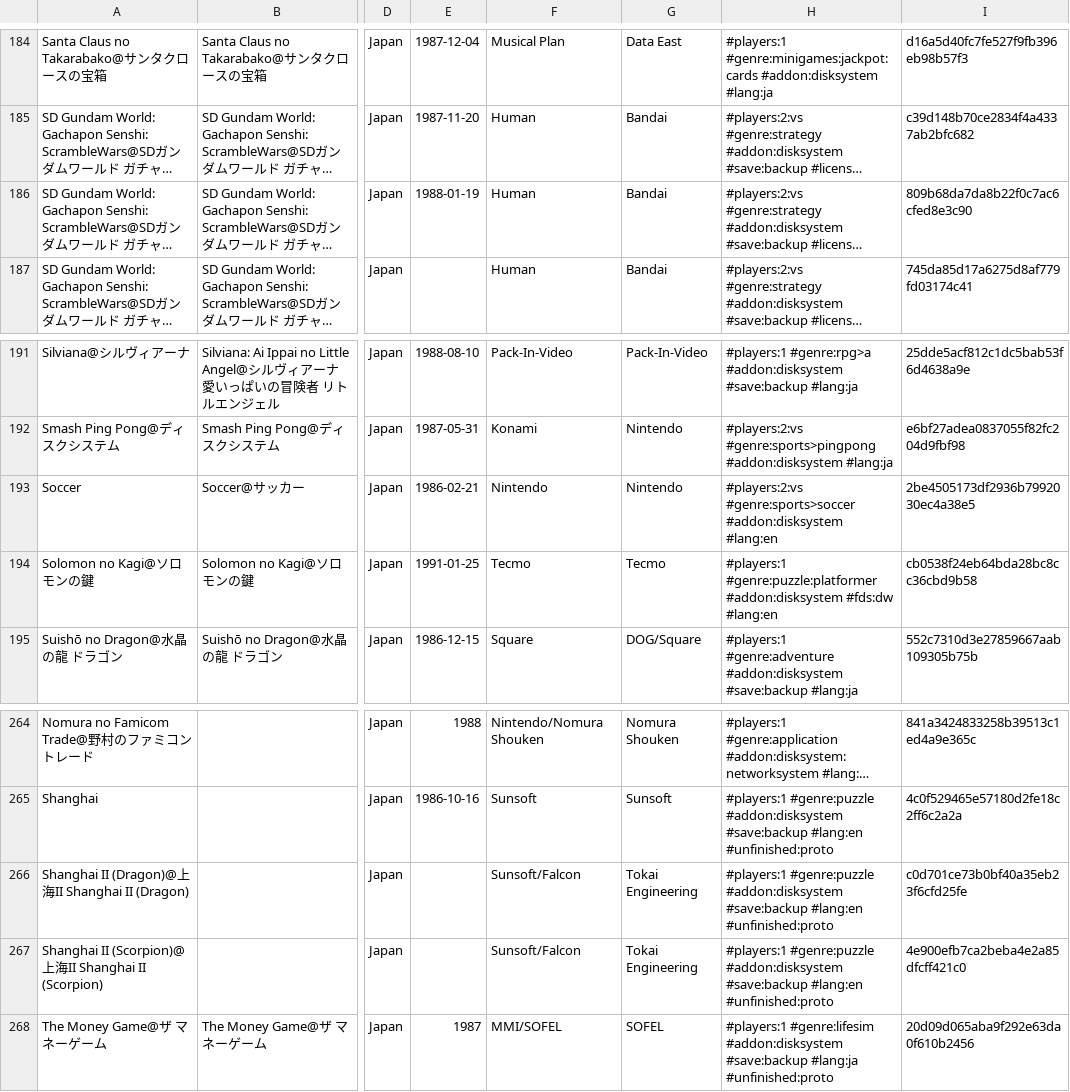
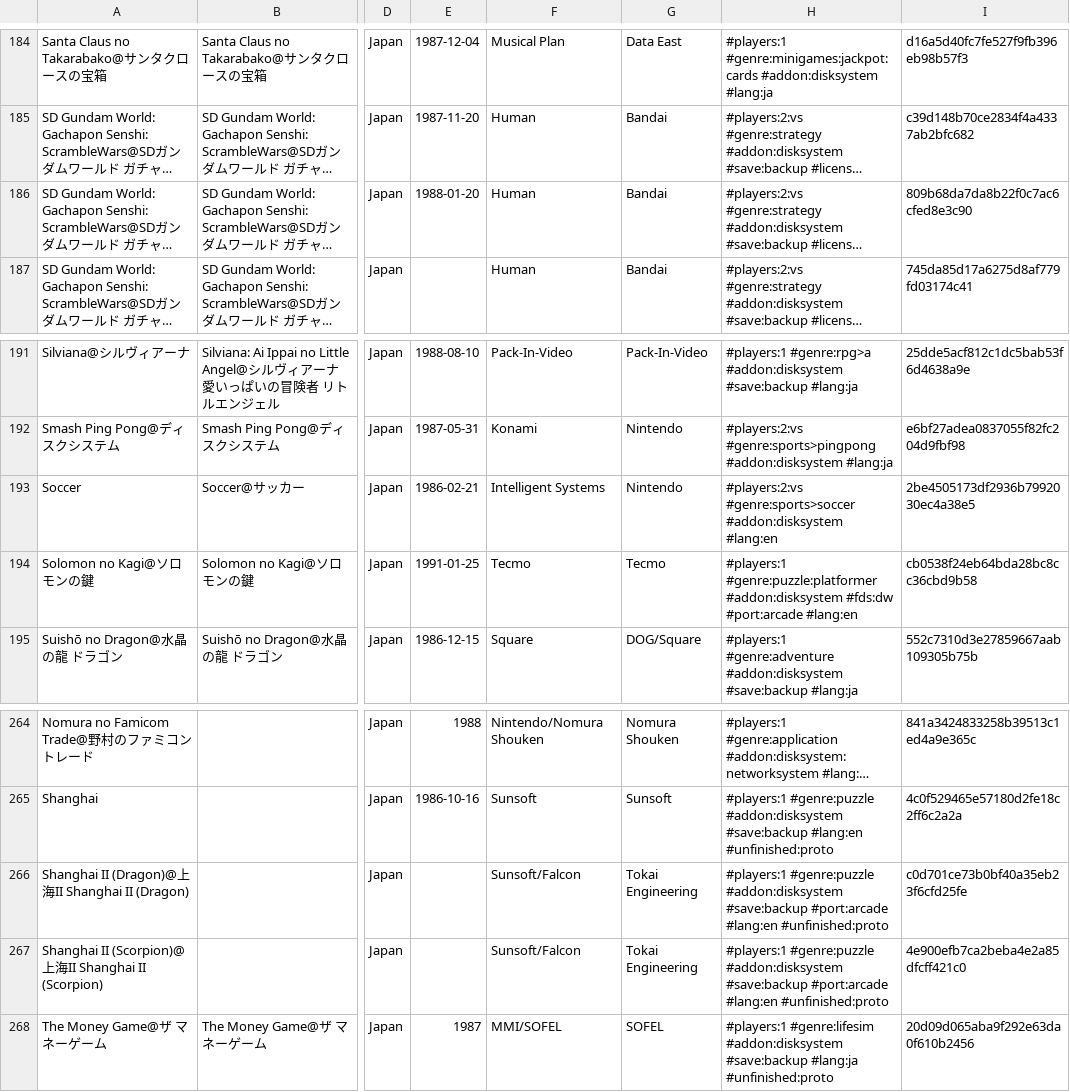
Before and after one commit to PigSaint/GameDataBase, a CSV file: console_nintendo_famicomdisksystem.csv, drawn as a sheet; only a part is shown, gaps mark what is left out; long unchanged cells end in …; the diff names each change by its address in the sheet, - before the commit and + after, or states it on an @@ line.

Commit message:
Update console_nintendo_famicomdisksystem.csv

```diff
--- a/console_nintendo_famicomdisksystem.csv
+++ b/console_nintendo_famicomdisksystem.csv
-E186: 1988-01-19
+E186: 1988-01-20
-F193: Nintendo
+F193: Intelligent Systems
-H194: …#addon:disksystem #fds:dw #lang:en
+H194: …#addon:disksystem #fds:dw #port:arcade #lang:en
-H266:H267: …#addon:disksystem #save:backup #lang:en #unfinished:proto
+H266:H267: …#addon:disksystem #save:backup #port:arcade #lang:en #unfinished:proto
```
